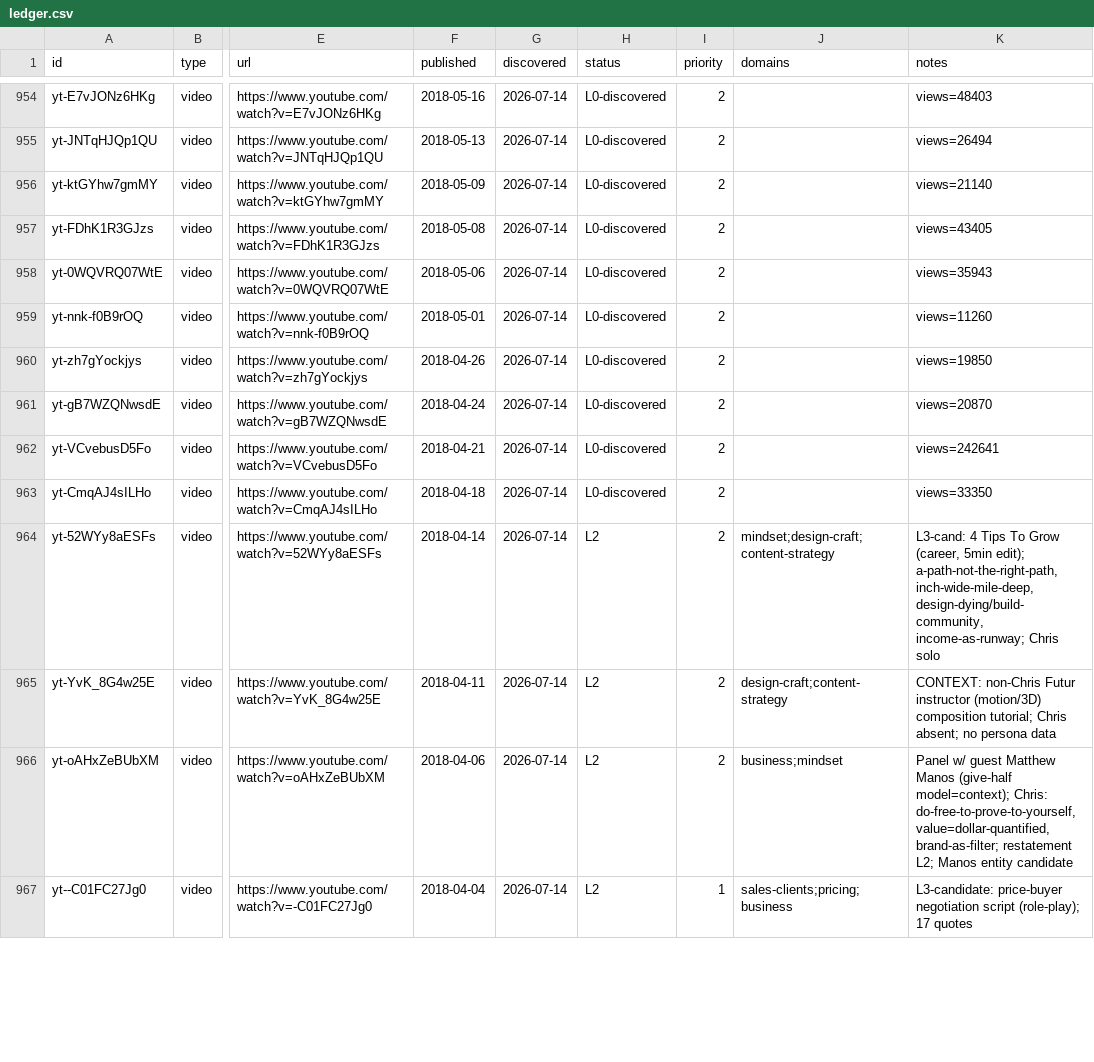
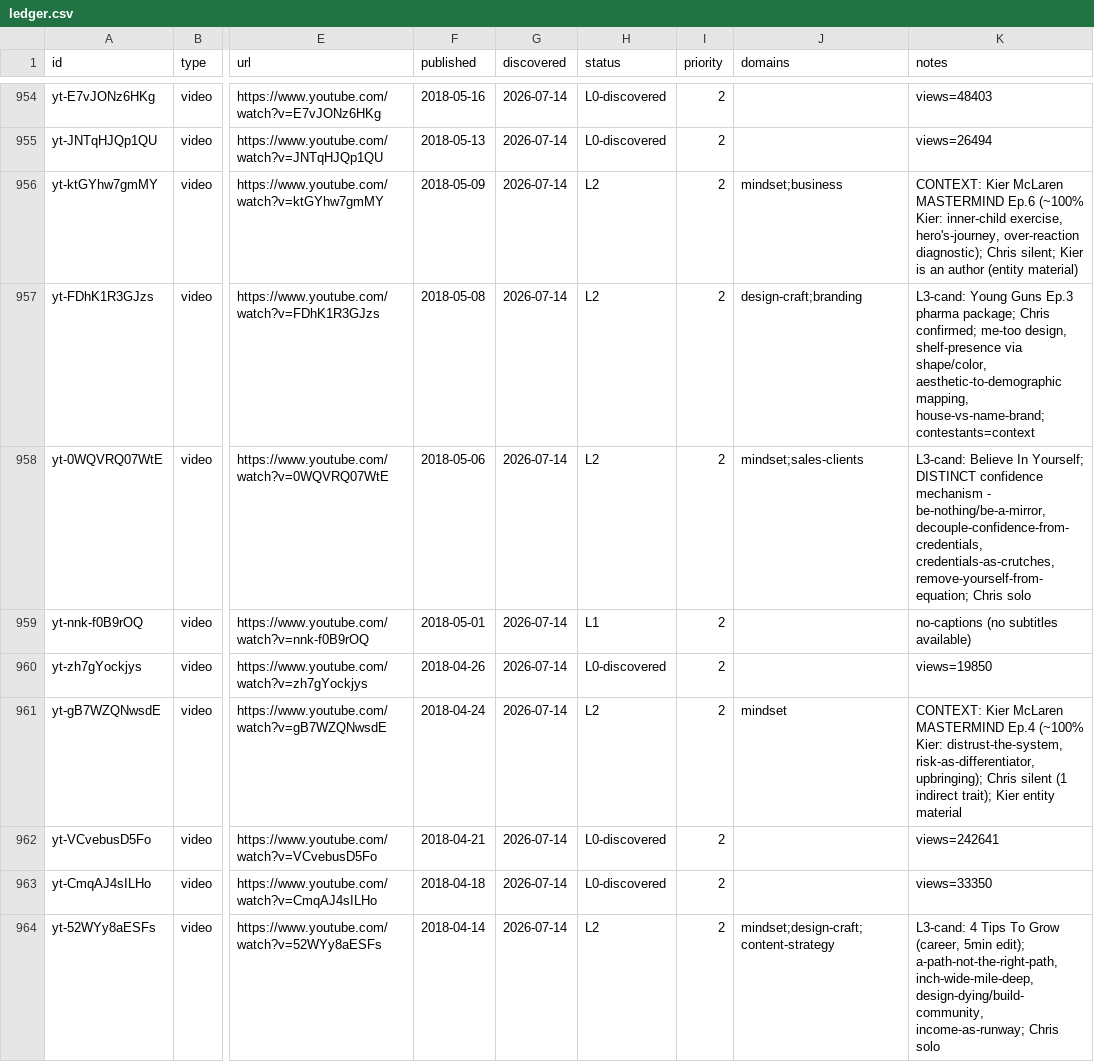
Before and after one commit to claes-work/chris-do-clone, a CSV file: pipeline/ledger.csv, drawn as a sheet; only a part is shown, gaps mark what is left out; the shorter side is filled out with more unchanged rows; the diff names each change by its address in the sheet, - before the commit and + after, or states it on an @@ line.

```diff
--- a/pipeline/ledger.csv
+++ b/pipeline/ledger.csv
-H956:H958 (status): L0-discovered
+H956:H958 (status): L2
-J956 (domains): (empty)
+J956 (domains): mindset;business
-K956 (notes): views=21140
+K956 (notes): CONTEXT: Kier McLaren MASTERMIND Ep.6 (~100% Kier: inner-child exercise, hero's-journey, over-reaction diagnostic); Chris silent; Kier is an author (entity material)
-J957 (domains): (empty)
+J957 (domains): design-craft;branding
-K957 (notes): views=43405
+K957 (notes): L3-cand: Young Guns Ep.3 pharma package; Chris confirmed; me-too design, shelf-presence via shape/color, aesthetic-to-demographic mapping, house-vs-name-brand; contestants=context
-J958 (domains): (empty)
+J958 (domains): mindset;sales-clients
-K958 (notes): views=35943
+K958 (notes): L3-cand: Believe In Yourself; DISTINCT confidence mechanism - be-nothing/be-a-mirror, decouple-confidence-from-credentials, credentials-as-crutches, remove-yourself-from-equation; Chris solo
-H959 (status): L0-discovered
+H959 (status): L1
-K959 (notes): views=11260
+K959 (notes): no-captions (no subtitles available)
-H961 (status): L0-discovered
+H961 (status): L2
-J961 (domains): (empty)
+J961 (domains): mindset
-K961 (notes): views=20870
+K961 (notes): CONTEXT: Kier McLaren MASTERMIND Ep.4 (~100% Kier: distrust-the-system, risk-as-differentiator, upbringing); Chris silent (1 indirect trait); Kier entity material
```
Also changed, not shown: 7 other files.
